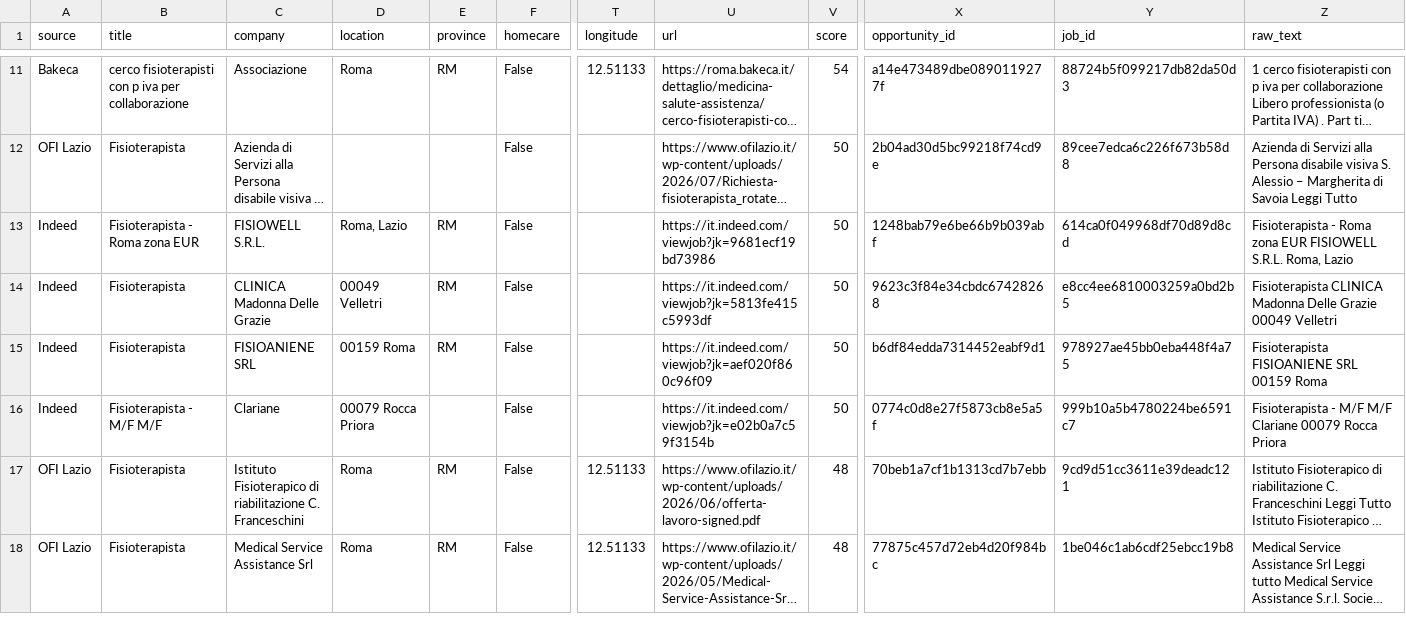
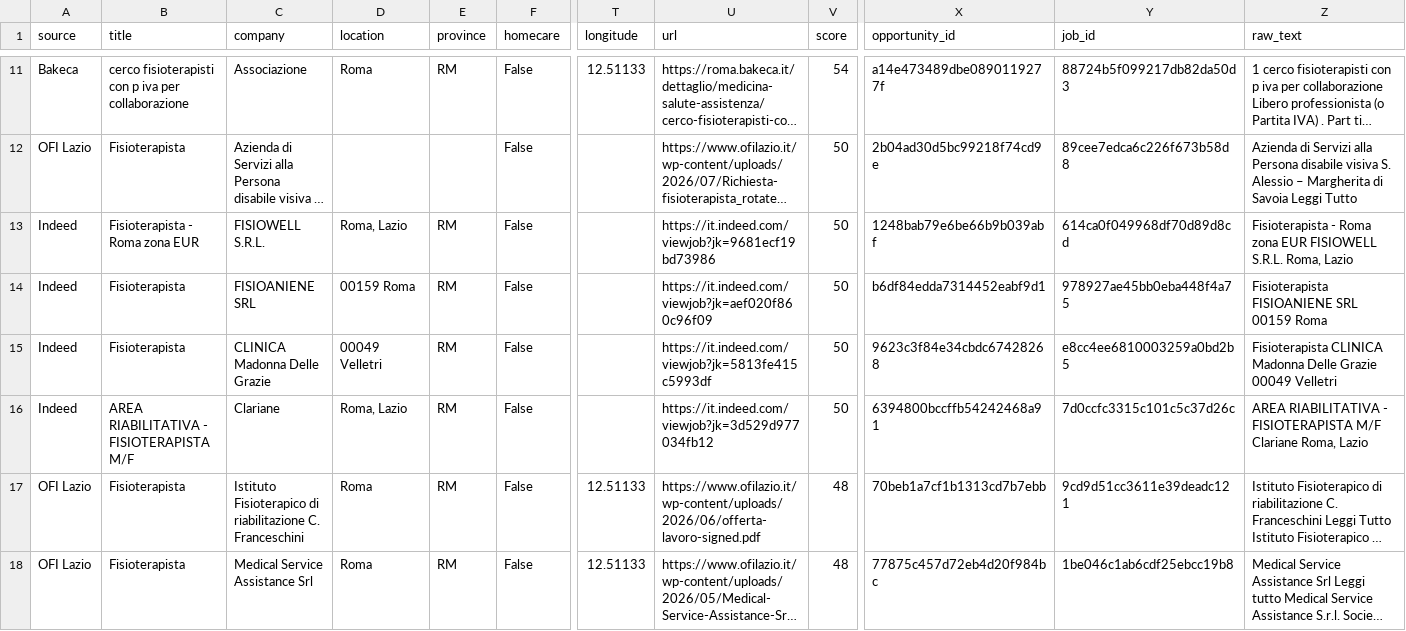
Before and after one commit to massimospazio/jobalert-fisioterapista, a CSV file: data/baseline_jobs.csv, drawn as a sheet; only a part is shown, gaps mark what is left out; long unchanged cells end in …; the diff covers the shown part only; the diff names each change by its address in the sheet, - before the commit and + after, or states it on an @@ line.

```diff
--- a/data/baseline_jobs.csv
+++ b/data/baseline_jobs.csv
@@ row 15 moved to row 14: Indeed @@
-B16 (title): Fisioterapista - M/F M/F
+B16 (title): AREA RIABILITATIVA - FISIOTERAPISTA M/F
-D16 (location): 00079 Rocca Priora
+D16 (location): Roma, Lazio
-E16 (province): (empty)
+E16 (province): RM
-U16 (url): https://it.indeed.com/viewjob?jk=e02b0a7c59f3154b
+U16 (url): https://it.indeed.com/viewjob?jk=3d529d977034fb12
-X16 (opportunity_id): 0774c0d8e27f5873cb8e5a5f
+X16 (opportunity_id): 6394800bccffb54242468a91
-Y16 (job_id): 999b10a5b4780224be6591c7
+Y16 (job_id): 7d0ccfc3315c101c5c37d26c
-Z16 (raw_text): Fisioterapista - M/F M/F Clariane 00079 Rocca Priora
+Z16 (raw_text): AREA RIABILITATIVA - FISIOTERAPISTA M/F Clariane Roma, Lazio
```
Also changed, not shown: 1 removed row and 3 edited cells elsewhere in this file, 3 other files.
